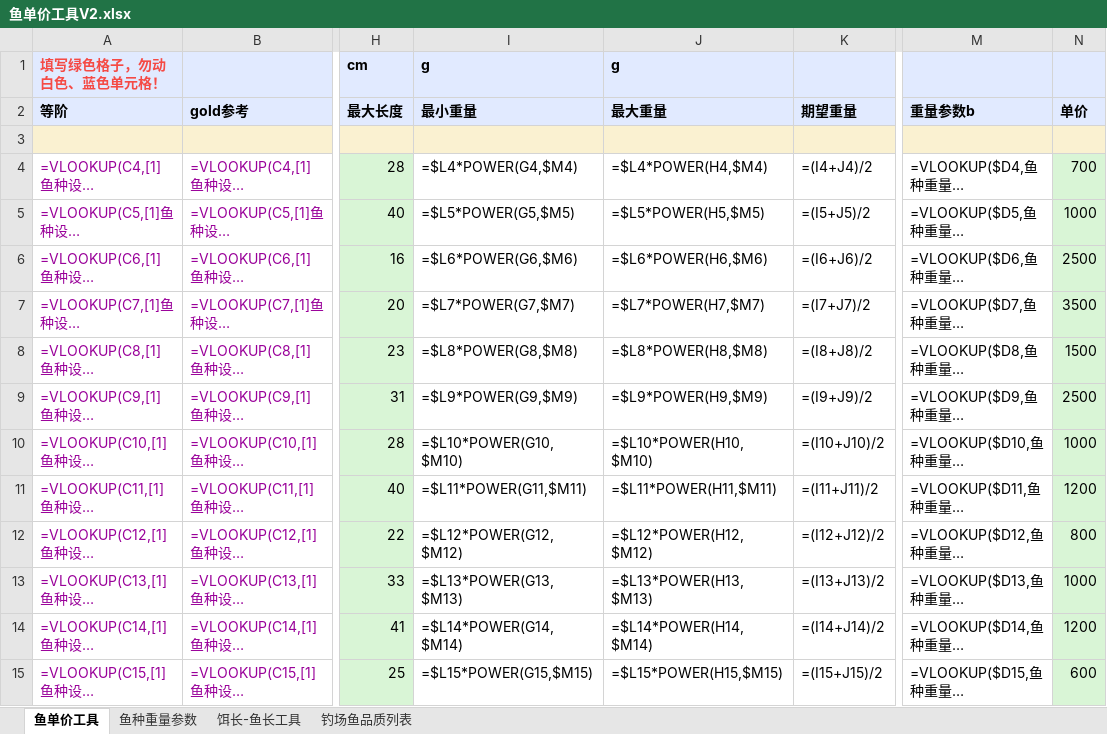
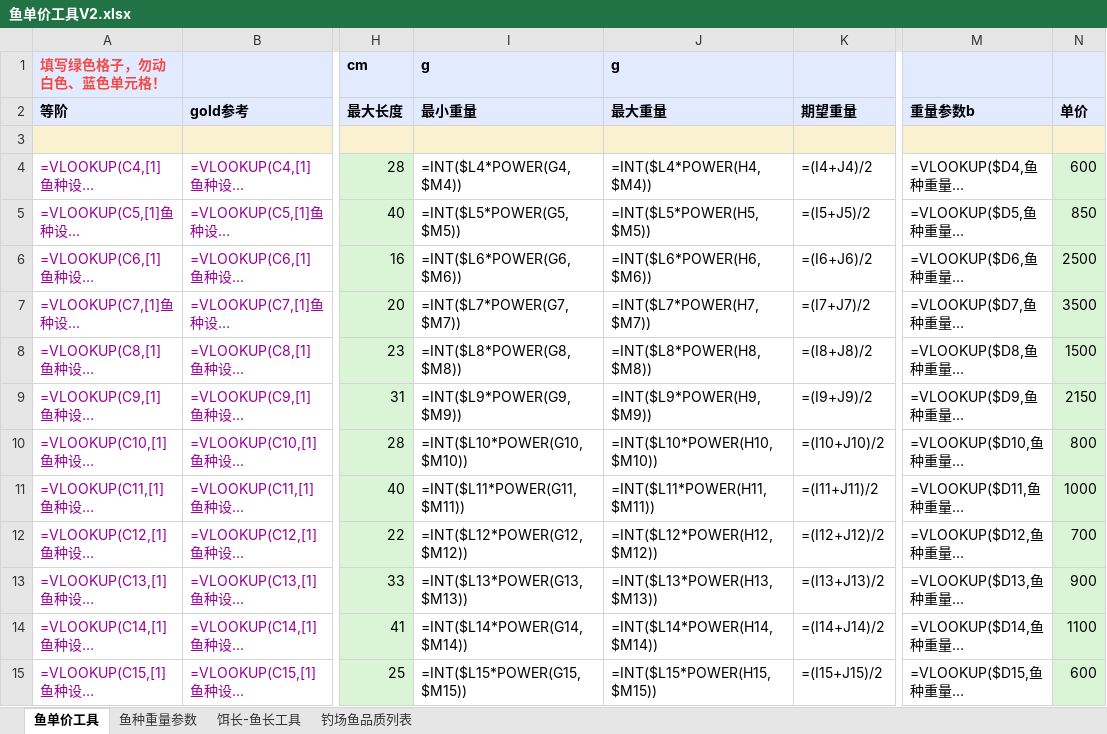
Before and after one commit to futouyiba/StatDemo, an Excel workbook: intermediateTables/鱼单价工具V2.xlsx, sheet 鱼单价工具, drawn as a sheet; only a part is shown, gaps mark what is left out; long unchanged cells end in …; values as stored, in another font and other column widths than the file's, no borders; formulas without a stored value are shown as written; charts and pictures not drawn; the diff covers the shown part only; the diff names each change by its address in the sheet, - before the commit and + after, or states it on an @@ line.

```diff
--- a/intermediateTables/鱼单价工具V2.xlsx (sheet 鱼单价工具)
+++ b/intermediateTables/鱼单价工具V2.xlsx (sheet 鱼单价工具)
-I4 (最小重量): =$L4*POWER(G4,$M4)
+I4 (最小重量): =INT($L4*POWER(G4,$M4))
-J4 (最大重量): =$L4*POWER(H4,$M4)
+J4 (最大重量): =INT($L4*POWER(H4,$M4))
-N4 (单价): 700
+N4 (单价): 600
-I5 (最小重量): =$L5*POWER(G5,$M5)
+I5 (最小重量): =INT($L5*POWER(G5,$M5))
-J5 (最大重量): =$L5*POWER(H5,$M5)
+J5 (最大重量): =INT($L5*POWER(H5,$M5))
-N5 (单价): 1000
+N5 (单价): 850
-I6 (最小重量): =$L6*POWER(G6,$M6)
+I6 (最小重量): =INT($L6*POWER(G6,$M6))
-J6 (最大重量): =$L6*POWER(H6,$M6)
+J6 (最大重量): =INT($L6*POWER(H6,$M6))
-I7 (最小重量): =$L7*POWER(G7,$M7)
+I7 (最小重量): =INT($L7*POWER(G7,$M7))
-J7 (最大重量): =$L7*POWER(H7,$M7)
+J7 (最大重量): =INT($L7*POWER(H7,$M7))
-I8 (最小重量): =$L8*POWER(G8,$M8)
+I8 (最小重量): =INT($L8*POWER(G8,$M8))
-J8 (最大重量): =$L8*POWER(H8,$M8)
+J8 (最大重量): =INT($L8*POWER(H8,$M8))
-I9 (最小重量): =$L9*POWER(G9,$M9)
+I9 (最小重量): =INT($L9*POWER(G9,$M9))
-J9 (最大重量): =$L9*POWER(H9,$M9)
+J9 (最大重量): =INT($L9*POWER(H9,$M9))
-N9 (单价): 2500
+N9 (单价): 2150
-I10 (最小重量): =$L10*POWER(G10,$M10)
+I10 (最小重量): =INT($L10*POWER(G10,$M10))
-J10 (最大重量): =$L10*POWER(H10,$M10)
+J10 (最大重量): =INT($L10*POWER(H10,$M10))
-N10 (单价): 1000
+N10 (单价): 800
-I11 (最小重量): =$L11*POWER(G11,$M11)
+I11 (最小重量): =INT($L11*POWER(G11,$M11))
-J11 (最大重量): =$L11*POWER(H11,$M11)
+J11 (最大重量): =INT($L11*POWER(H11,$M11))
-N11 (单价): 1200
+N11 (单价): 1000
-I12 (最小重量): =$L12*POWER(G12,$M12)
+I12 (最小重量): =INT($L12*POWER(G12,$M12))
-J12 (最大重量): =$L12*POWER(H12,$M12)
+J12 (最大重量): =INT($L12*POWER(H12,$M12))
-N12 (单价): 800
+N12 (单价): 700
-I13 (最小重量): =$L13*POWER(G13,$M13)
+I13 (最小重量): =INT($L13*POWER(G13,$M13))
-J13 (最大重量): =$L13*POWER(H13,$M13)
+J13 (最大重量): =INT($L13*POWER(H13,$M13))
-N13 (单价): 1000
+N13 (单价): 900
-I14 (最小重量): =$L14*POWER(G14,$M14)
+I14 (最小重量): =INT($L14*POWER(G14,$M14))
-J14 (最大重量): =$L14*POWER(H14,$M14)
+J14 (最大重量): =INT($L14*POWER(H14,$M14))
-N14 (单价): 1200
+N14 (单价): 1100
-I15 (最小重量): =$L15*POWER(G15,$M15)
+I15 (最小重量): =INT($L15*POWER(G15,$M15))
-J15 (最大重量): =$L15*POWER(H15,$M15)
+J15 (最大重量): =INT($L15*POWER(H15,$M15))
```
Also changed, not shown: 138 edited cells elsewhere in this sheet, 2 other files.
